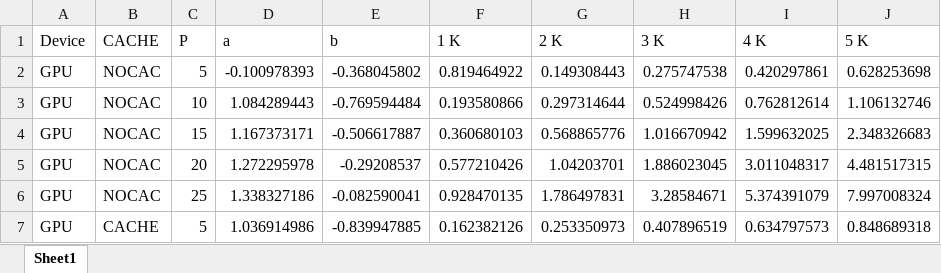
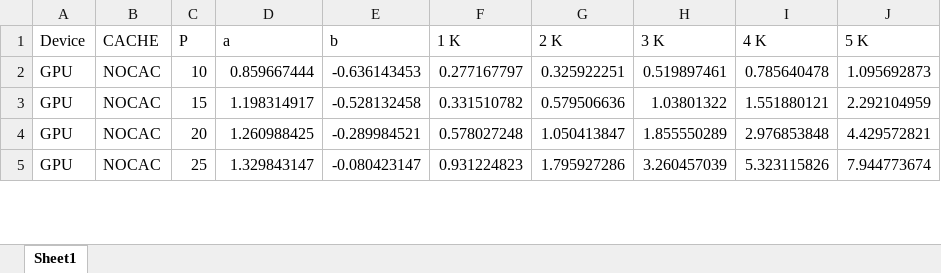
Before and after one commit to sunabove/Zernike, an Excel workbook: result/atest_060_zernikemomentcalctime_GPU_25P_5K.xlsx, sheet Sheet1, drawn as a sheet; only a part is shown; values as stored, in another font and other column widths than the file's, no borders; removed rows and columns are numbered as before the commit, all else as after; the diff covers the shown part only; the diff names each change by its address in the sheet, - before the commit and + after, or states it on an @@ line.

```diff
--- a/result/atest_060_zernikemomentcalctime_GPU_25P_5K.xlsx (sheet Sheet1)
+++ b/result/atest_060_zernikemomentcalctime_GPU_25P_5K.xlsx (sheet Sheet1)
-row 2: GPU | NOCAC | 5 | -0.100978393 | -0.368045802 | 0.819464922 | 0.149308443 | 0.275747538 | 0.420297861 | 0.628253698
-D2 (a): 1.084289443
+D2 (a): 0.859667444
-E2 (b): -0.769594484
+E2 (b): -0.636143453
-F2 (1 K): 0.193580866
+F2 (1 K): 0.277167797
-G2 (2 K): 0.297314644
+G2 (2 K): 0.325922251
-H2 (3 K): 0.524998426
+H2 (3 K): 0.519897461
-I2 (4 K): 0.762812614
+I2 (4 K): 0.785640478
-J2 (5 K): 1.106132746
+J2 (5 K): 1.095692873
-D3 (a): 1.167373171
+D3 (a): 1.198314917
-E3 (b): -0.506617887
+E3 (b): -0.528132458
-F3 (1 K): 0.360680103
+F3 (1 K): 0.331510782
-G3 (2 K): 0.568865776
+G3 (2 K): 0.579506636
-H3 (3 K): 1.016670942
+H3 (3 K): 1.03801322
-I3 (4 K): 1.599632025
+I3 (4 K): 1.551880121
-J3 (5 K): 2.348326683
+J3 (5 K): 2.292104959
-D4 (a): 1.272295978
+D4 (a): 1.260988425
-E4 (b): -0.29208537
+E4 (b): -0.289984521
-F4 (1 K): 0.577210426
+F4 (1 K): 0.578027248
-G4 (2 K): 1.04203701
+G4 (2 K): 1.050413847
-H4 (3 K): 1.886023045
+H4 (3 K): 1.855550289
-I4 (4 K): 3.011048317
+I4 (4 K): 2.976853848
-J4 (5 K): 4.481517315
+J4 (5 K): 4.429572821
-D5 (a): 1.338327186
+D5 (a): 1.329843147
-E5 (b): -0.082590041
+E5 (b): -0.080423147
-F5 (1 K): 0.928470135
+F5 (1 K): 0.931224823
-G5 (2 K): 1.786497831
+G5 (2 K): 1.795927286
-H5 (3 K): 3.28584671
+H5 (3 K): 3.260457039
-I5 (4 K): 5.374391079
+I5 (4 K): 5.323115826
-J5 (5 K): 7.997008324
+J5 (5 K): 7.944773674
-row 7: GPU | CACHE | 5 | 1.036914986 | -0.839947885 | 0.162382126 | 0.253350973 | 0.407896519 | 0.634797573 | 0.848689318
```
Also changed, not shown: 28 edited cells elsewhere in this sheet, 1 other file.
